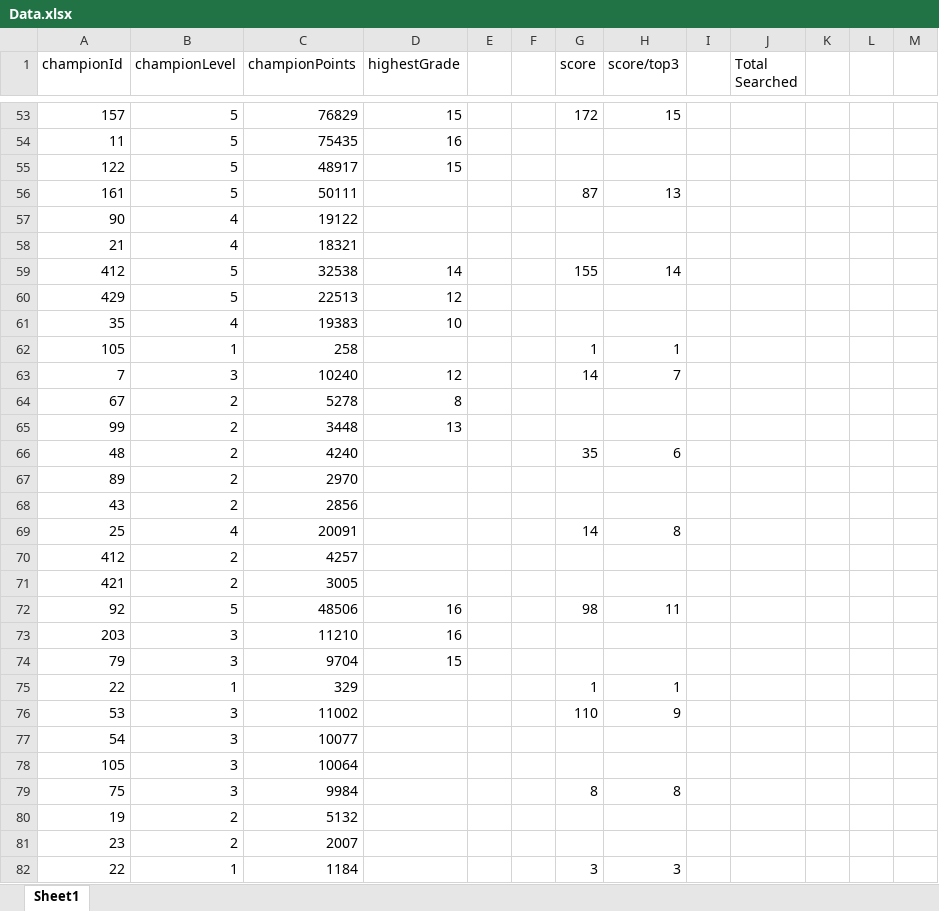
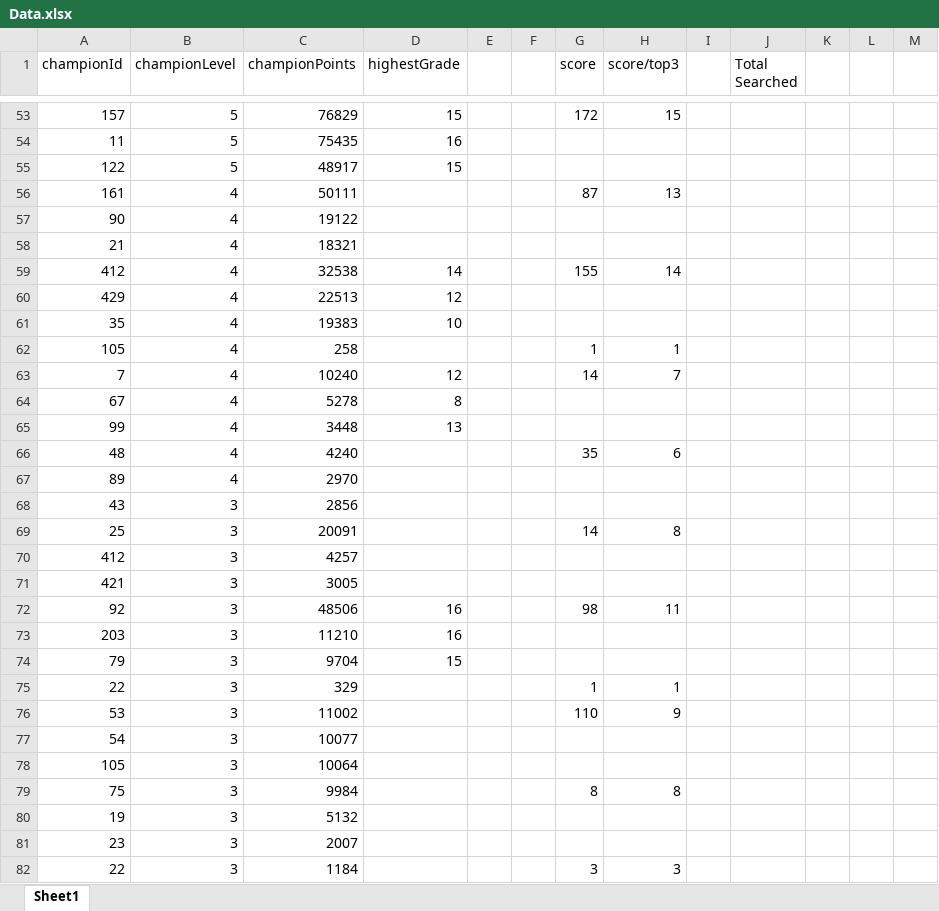
Before and after one commit to earphone/riot-games-api-challenge-2016, an Excel workbook: Data.xlsx, sheet Sheet1, drawn as a sheet; only a part is shown, gaps mark what is left out; values as stored, in another font and other column widths than the file's, no borders; the diff covers the shown part only; the diff names each change by its address in the sheet, - before the commit and + after, or states it on an @@ line.

```diff
--- a/Data.xlsx (sheet Sheet1)
+++ b/Data.xlsx (sheet Sheet1)
-B56 (championLevel): 5
+B56 (championLevel): 4
-B59:B60 (championLevel): 5
+B59:B60 (championLevel): 4
-B62 (championLevel): 1
+B62 (championLevel): 4
-B63 (championLevel): 3
+B63 (championLevel): 4
-B64:B67 (championLevel): 2
+B64:B67 (championLevel): 4
-B68 (championLevel): 2
+B68 (championLevel): 3
-B69 (championLevel): 4
+B69 (championLevel): 3
-B70:B71 (championLevel): 2
+B70:B71 (championLevel): 3
-B72 (championLevel): 5
+B72 (championLevel): 3
-B75 (championLevel): 1
+B75 (championLevel): 3
-B80:B81 (championLevel): 2
+B80:B81 (championLevel): 3
-B82 (championLevel): 1
+B82 (championLevel): 3
```
Also changed, not shown: 121 edited cells elsewhere in this sheet, 1 other file.
